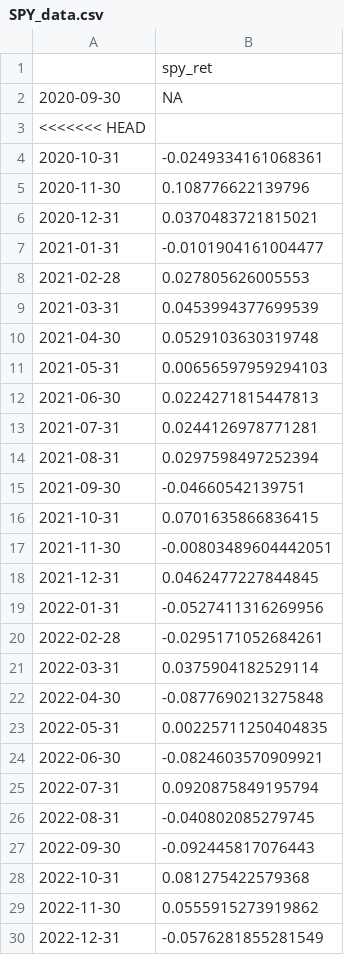
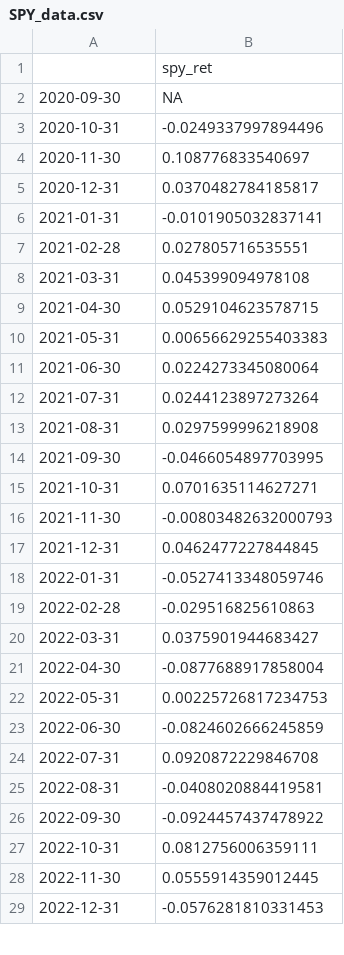
Before and after one commit to eljo5115/QuantMethods, a CSV file: SPY_data.csv, drawn as a sheet; only a part is shown; the diff covers the shown part only.

```diff
--- a/SPY_data.csv
+++ b/SPY_data.csv
@@ -2,29 +2,28 @@
 "2020-09-30",NA
-<<<<<<< HEAD
-"2020-10-31",-0.0249334161068361
-"2020-11-30",0.108776622139796
-"2020-12-31",0.0370483721815021
-"2021-01-31",-0.0101904161004477
-"2021-02-28",0.027805626005553
-"2021-03-31",0.0453994377699539
-"2021-04-30",0.0529103630319748
-"2021-05-31",0.00656597959294103
-"2021-06-30",0.0224271815447813
-"2021-07-31",0.0244126978771281
-"2021-08-31",0.0297598497252394
-"2021-09-30",-0.04660542139751
-"2021-10-31",0.0701635866836415
-"2021-11-30",-0.00803489604442051
+"2020-10-31",-0.0249337997894496
+"2020-11-30",0.108776833540697
+"2020-12-31",0.0370482784185817
+"2021-01-31",-0.0101905032837141
+"2021-02-28",0.027805716535551
+"2021-03-31",0.045399094978108
+"2021-04-30",0.0529104623578715
+"2021-05-31",0.00656629255403383
+"2021-06-30",0.0224273345080064
+"2021-07-31",0.0244123897273264
+"2021-08-31",0.0297599996218908
+"2021-09-30",-0.0466054897703995
+"2021-10-31",0.0701635114627271
+"2021-11-30",-0.00803482632000793
 "2021-12-31",0.0462477227844845
-"2022-01-31",-0.0527411316269956
-"2022-02-28",-0.0295171052684261
-"2022-03-31",0.0375904182529114
-"2022-04-30",-0.0877690213275848
-"2022-05-31",0.00225711250404835
-"2022-06-30",-0.0824603570909921
-"2022-07-31",0.0920875849195794
-"2022-08-31",-0.040802085279745
-"2022-09-30",-0.092445817076443
-"2022-10-31",0.081275422579368
-"2022-11-30",0.0555915273919862
-"2022-12-31",-0.0576281855281549
+"2022-01-31",-0.0527413348059746
+"2022-02-28",-0.029516825610863
+"2022-03-31",0.0375901944683427
+"2022-04-30",-0.0877688917858004
+"2022-05-31",0.00225726817234753
+"2022-06-30",-0.0824602666245859
+"2022-07-31",0.0920872229846708
+"2022-08-31",-0.0408020884419581
+"2022-09-30",-0.0924457437478922
+"2022-10-31",0.0812756006359111
+"2022-11-30",0.0555914359012445
+"2022-12-31",-0.0576281810331453
```
Also changed, not shown: 62 removed rows and 27 edited cells elsewhere in this file, WMT_data.csv, 3 other files.
